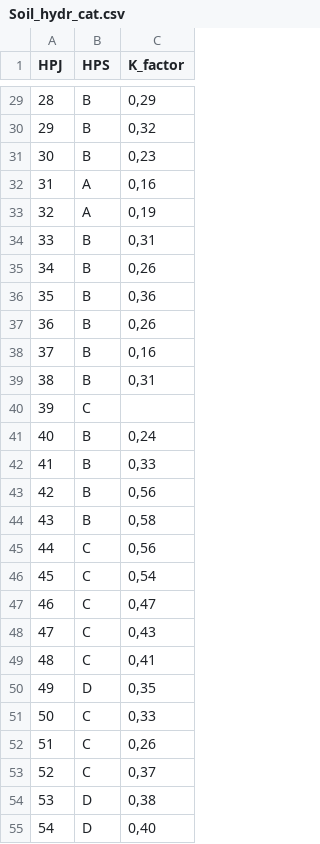
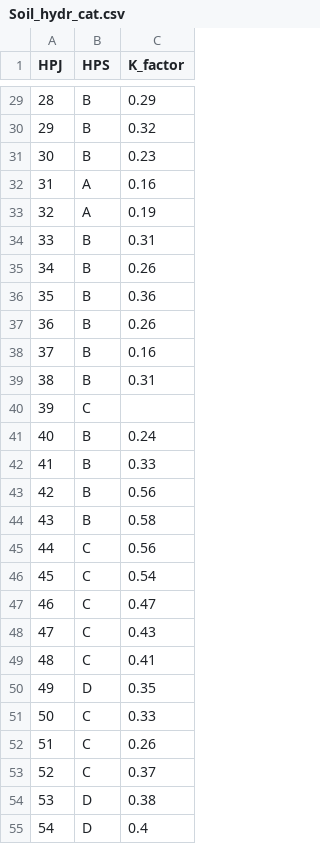
Before and after one commit to JakubBrom/RadAgro, a CSV file: params/Soil_hydr_cat.csv, drawn as a sheet; only a part is shown, gaps mark what is left out; the diff covers the shown part only.

```diff
--- a/params/Soil_hydr_cat.csv
+++ b/params/Soil_hydr_cat.csv
@@ -29,27 +29,27 @@ HPJ,HPS,K_factor
-28,B,"0,29"
-29,B,"0,32"
-30,B,"0,23"
-31,A,"0,16"
-32,A,"0,19"
-33,B,"0,31"
-34,B,"0,26"
-35,B,"0,36"
-36,B,"0,26"
-37,B,"0,16"
-38,B,"0,31"
+28,B,0.29
+29,B,0.32
+30,B,0.23
+31,A,0.16
+32,A,0.19
+33,B,0.31
+34,B,0.26
+35,B,0.36
+36,B,0.26
+37,B,0.16
+38,B,0.31
 39,C,
-40,B,"0,24"
-41,B,"0,33"
-42,B,"0,56"
-43,B,"0,58"
-44,C,"0,56"
-45,C,"0,54"
-46,C,"0,47"
-47,C,"0,43"
-48,C,"0,41"
-49,D,"0,35"
-50,C,"0,33"
-51,C,"0,26"
-52,C,"0,37"
-53,D,"0,38"
-54,D,"0,40"
+40,B,0.24
+41,B,0.33
+42,B,0.56
+43,B,0.58
+44,C,0.56
+45,C,0.54
+46,C,0.47
+47,C,0.43
+48,C,0.41
+49,D,0.35
+50,C,0.33
+51,C,0.26
+52,C,0.37
+53,D,0.38
+54,D,0.4
```
Also changed, not shown: 43 edited cells elsewhere in this file, 9 other files.
